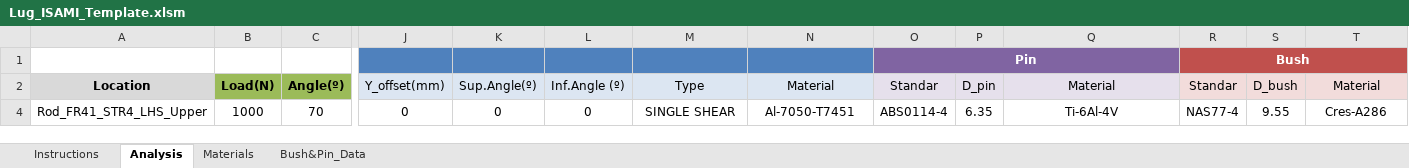
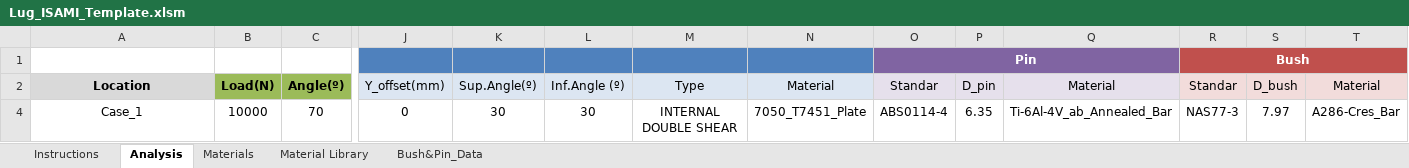
Before and after one commit to lucasberso/LugISAMI, an Excel workbook: lugISAMI/Lug_ISAMI_Template.xlsm, sheet Analysis, drawn as a sheet; only a part is shown, gaps mark what is left out; values as stored, in another font and other column widths than the file's, no borders; the diff names each change by its address in the sheet, - before the commit and + after, or states it on an @@ line.

Commit message:
Modificado leer materiales sin comillas y detectar campos en blanco.

```diff
--- a/lugISAMI/Lug_ISAMI_Template.xlsm (sheet Analysis)
+++ b/lugISAMI/Lug_ISAMI_Template.xlsm (sheet Analysis)
+sheet tab: Material Library
-A4 (Location): Rod_FR41_STR4_LHS_Upper
+A4 (Location): Case_1
-B4 (Load(N)): 1000
+B4 (Load(N)): 10000
-K4 (Sup.Angle(º)): 0
+K4 (Sup.Angle(º)): 30
-L4 (Inf.Angle (º)): 0
+L4 (Inf.Angle (º)): 30
-M4 (Type): SINGLE SHEAR
+M4 (Type): INTERNAL DOUBLE SHEAR
-N4 (Material): Al-7050-T7451
+N4 (Material): 7050_T7451_Plate
-Q4 (Material): Ti-6Al-4V
+Q4 (Material): Ti-6Al-4V_ab_Annealed_Bar
-R4 (Standar): NAS77-4
+R4 (Standar): NAS77-3
-S4 (D_bush): 9.55
+S4 (D_bush): 7.97
-T4 (Material): Cres-A286
+T4 (Material): A286-Cres_Bar
```
Also changed, not shown: sheet Bush&Pin_Data, sheet Materials, charts or pictures, 3 other files.
